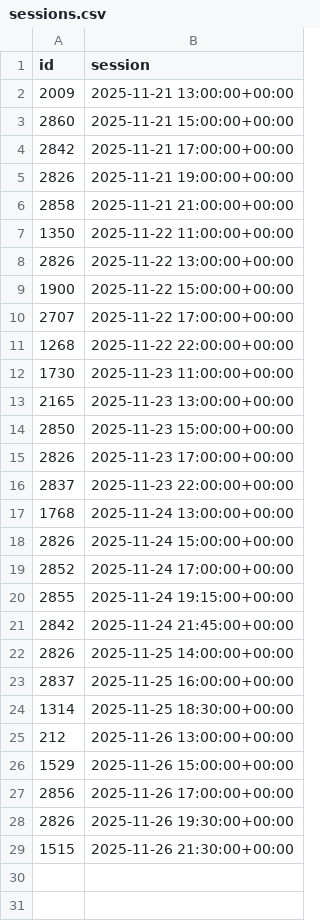
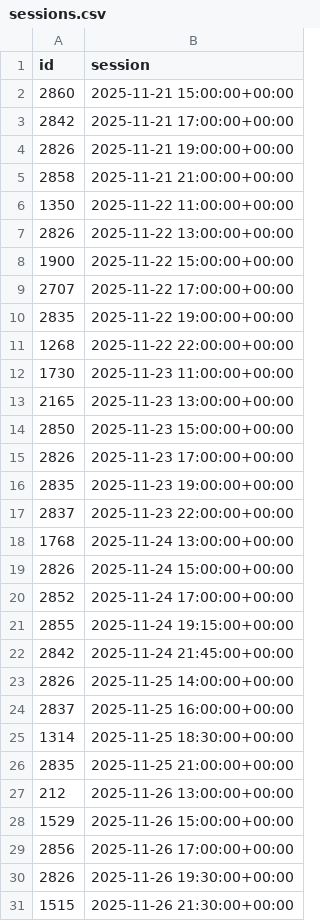
Before and after one commit to andrebastosdias/medeia-imdb, a CSV file: data/sessions.csv, drawn as a sheet; removed rows and columns are numbered as before the commit, all else as after; the diff names each change by its address in the sheet, - before the commit and + after, or states it on an @@ line.

```diff
--- a/data/sessions.csv
+++ b/data/sessions.csv
-row 2: 2009 | 2025-11-21 13:00:00+00:00
+row 10: 2835 | 2025-11-22 19:00:00+00:00
+row 16: 2835 | 2025-11-23 19:00:00+00:00
+row 26: 2835 | 2025-11-25 21:00:00+00:00
```
